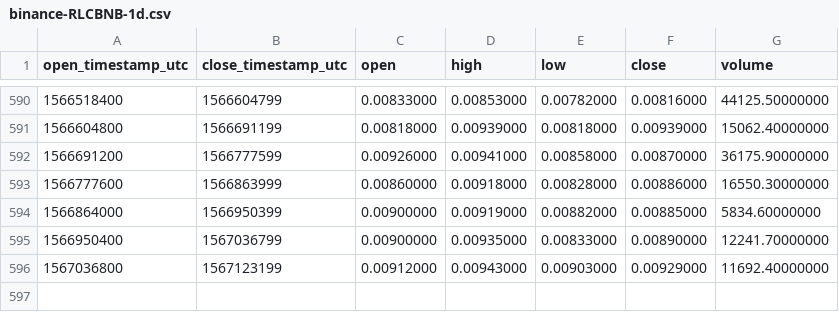
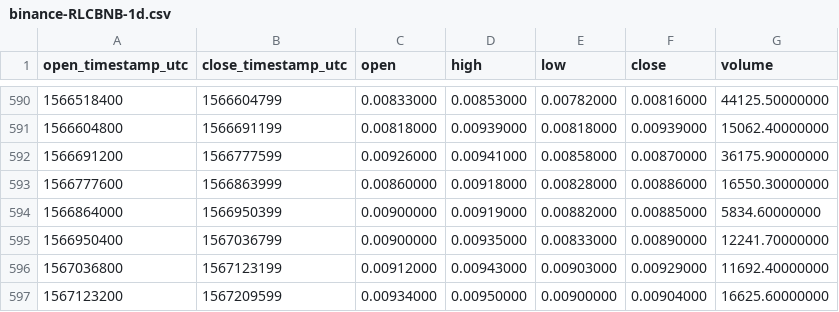
Before and after one commit to cryptobigbro/binance-RLCBNB, a CSV file: binance-RLCBNB-1d.csv, drawn as a sheet; only a part is shown, gaps mark what is left out; the diff names each change by its address in the sheet, - before the commit and + after, or states it on an @@ line.

Commit message:
Update OHLCV data.

```diff
--- a/binance-RLCBNB-1d.csv
+++ b/binance-RLCBNB-1d.csv
+row 597: 1567123200 | 1567209599 | 0.00934000 | 0.00950000 | 0.00900000 | 0.00904000 | 16625.60000000
```
Also changed, not shown: 1 other file.
